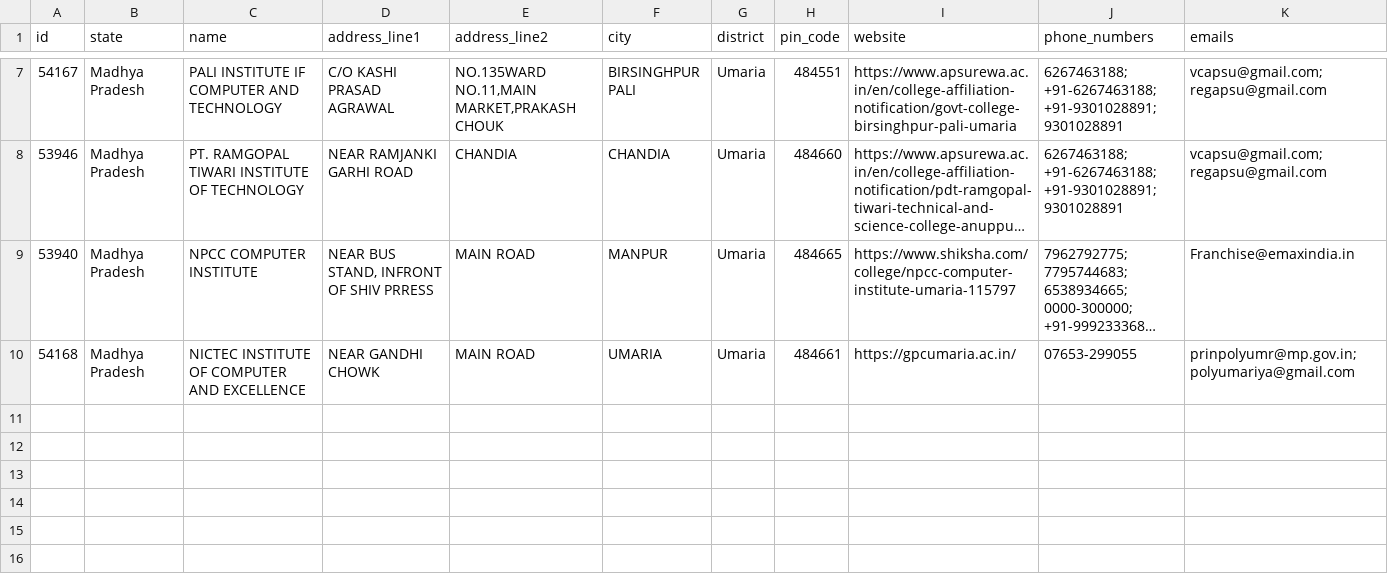
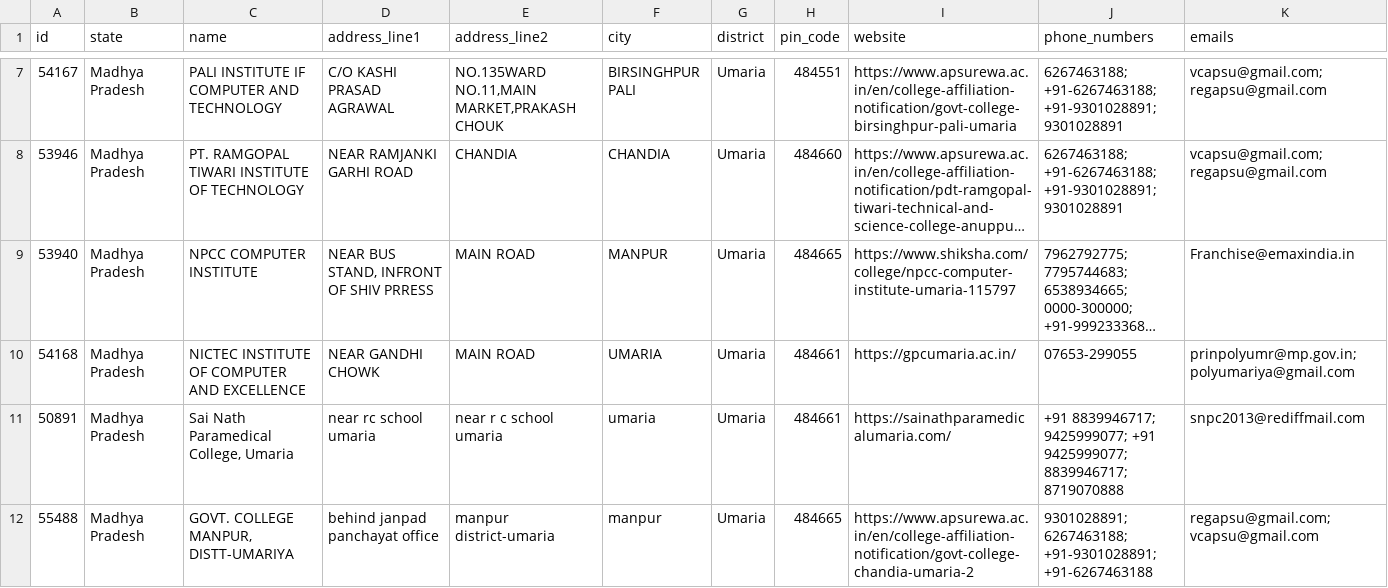
Before and after one commit to jattu8602/didactic-pancake, a CSV file: data/scraped/umaria.csv, drawn as a sheet; only a part is shown, gaps mark what is left out; long unchanged cells end in …; the diff names each change by its address in the sheet, - before the commit and + after, or states it on an @@ line.

Commit message:
feat: add docker support for scraper and expand college dataset with new district data files.

```diff
--- a/data/scraped/umaria.csv
+++ b/data/scraped/umaria.csv
+row 11: 50891 | Madhya Pradesh | Sai Nath Paramedical College, Umaria | near rc school umaria | near r c school umaria | umaria | Umaria | 484661 | https://sainathparamedicalumaria.com/ | +91 8839946717; 9425999077; +91 9425999077; 8839946717; 8719070888 | snpc2013@rediffmail.com
+row 12: 55488 | Madhya Pradesh | GOVT. COLLEGE MANPUR, DISTT-UMARIYA | behind janpad panchayat office | manpur district-umaria | manpur | Umaria | 484665 | https://www.apsurewa.ac.in/en/college-affiliation-notification/govt-college-chandia-umaria-2 | 9301028891; 6267463188; +91-9301028891; +91-6267463188 | regapsu@gmail.com; vcapsu@gmail.com
```
Also changed, not shown: data/scraped/ashoknagar.csv, 28 other files.
